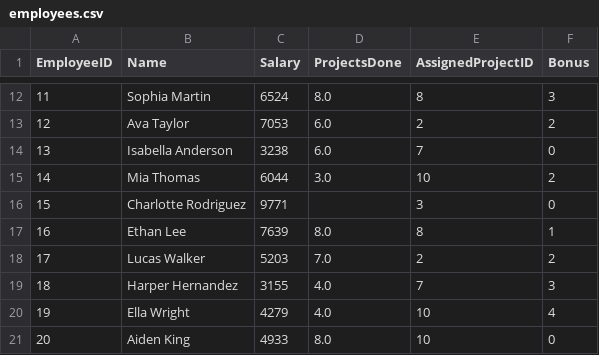
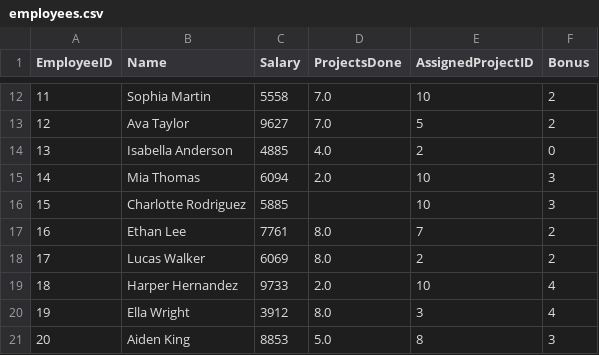
Before and after one commit to v4n00/mti-software-packages, a CSV file: data/employees.csv, drawn as a sheet; only a part is shown, gaps mark what is left out; the diff covers the shown part only.

```diff
--- a/data/employees.csv
+++ b/data/employees.csv
@@ -12,10 +12,10 @@ EmployeeID,Name,Salary,ProjectsDone,AssignedProjectID,Bonus
-11,Sophia Martin,6524,8.0,8,3
-12,Ava Taylor,7053,6.0,2,2
-13,Isabella Anderson,3238,6.0,7,0
-14,Mia Thomas,6044,3.0,10,2
-15,Charlotte Rodriguez,9771,,3,0
-16,Ethan Lee,7639,8.0,8,1
-17,Lucas Walker,5203,7.0,2,2
-18,Harper Hernandez,3155,4.0,7,3
-19,Ella Wright,4279,4.0,10,4
-20,Aiden King,4933,8.0,10,0
+11,Sophia Martin,5558,7.0,10,2
+12,Ava Taylor,9627,7.0,5,2
+13,Isabella Anderson,4885,4.0,2,0
+14,Mia Thomas,6094,2.0,10,3
+15,Charlotte Rodriguez,5885,,10,3
+16,Ethan Lee,7761,8.0,7,2
+17,Lucas Walker,6069,8.0,2,2
+18,Harper Hernandez,9733,2.0,10,4
+19,Ella Wright,3912,8.0,3,4
+20,Aiden King,8853,5.0,8,3
```
Also changed, not shown: 134 edited cells elsewhere in this file, data/projects.csv, 2 other files.
